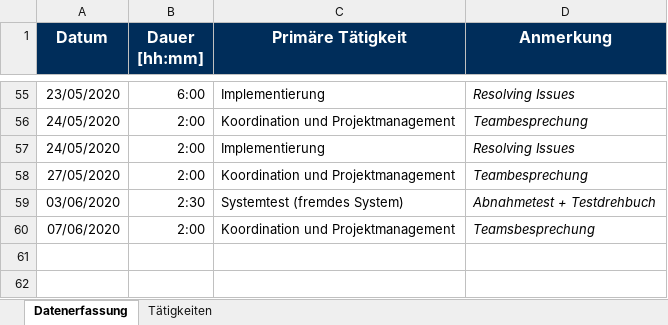
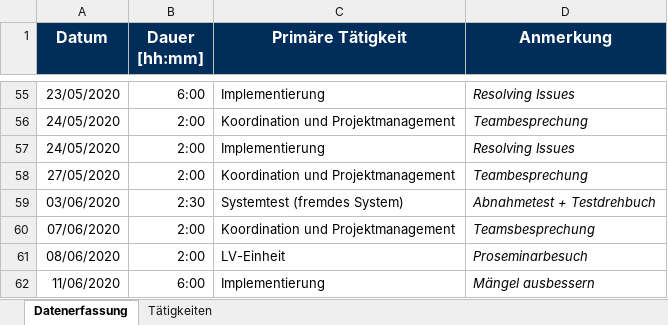
Before and after one commit to calvingehrer/Timeflip, an Excel workbook: Documentation/Time Management/Zeitaufzeichnung_Isabella.xlsx, sheet Datenerfassung, drawn as a sheet; only a part is shown, gaps mark what is left out; values as stored, in another font and other column widths than the file's, no borders; the diff names each change by its address in the sheet, - before the commit and + after, or states it on an @@ line.

Commit message:
updated time management

```diff
--- a/Documentation/Time Management/Zeitaufzeichnung_Isabella.xlsx (sheet Datenerfassung)
+++ b/Documentation/Time Management/Zeitaufzeichnung_Isabella.xlsx (sheet Datenerfassung)
+row 61: 08/06/2020 | 2:00 | LV-Einheit | Proseminarbesuch
+row 62: 11/06/2020 | 6:00 | Implementierung | Mängel ausbessern
```
